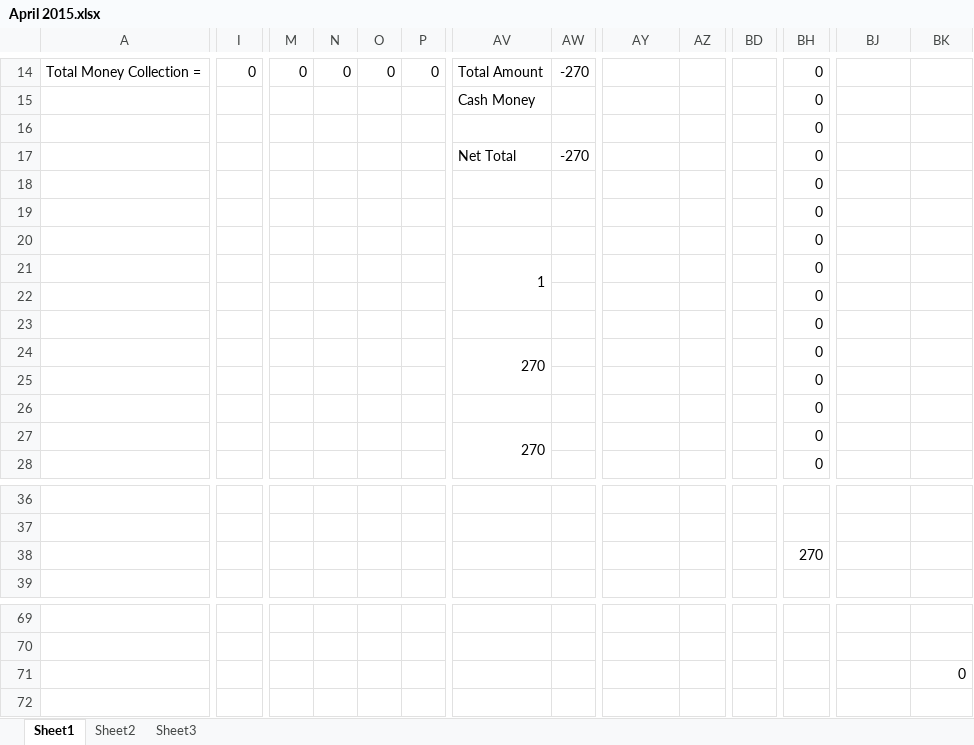
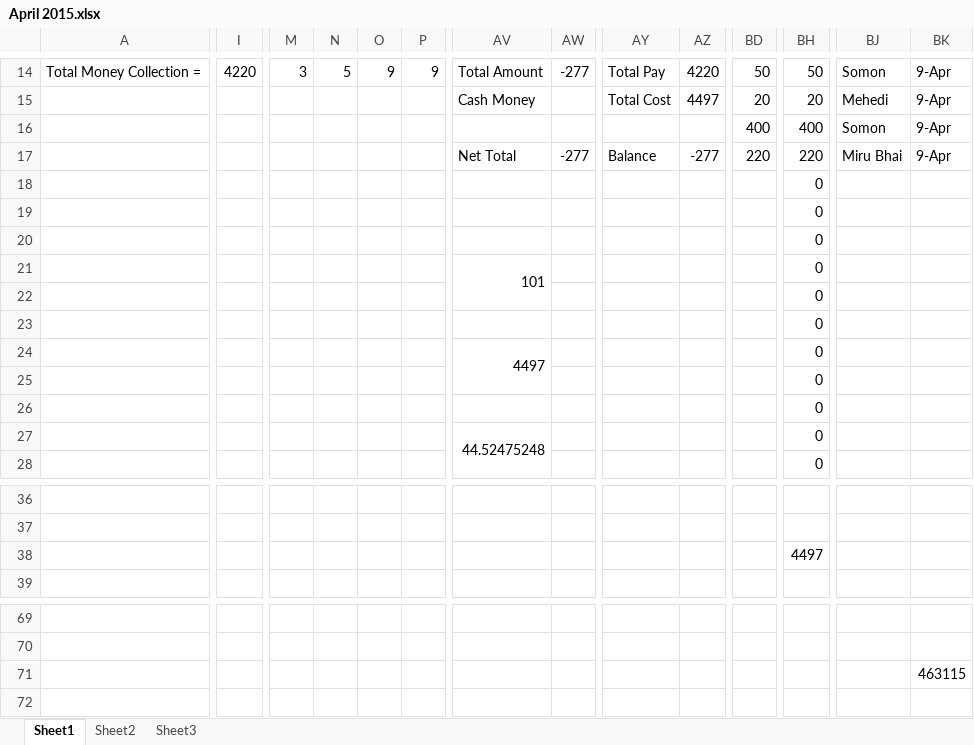
Before and after one commit to mehedi4475/April-2015, an Excel workbook: April 2015.xlsx, sheet Sheet1, drawn as a sheet; only a part is shown, gaps mark what is left out; values as stored, in another font and other column widths than the file's, no cell formats; removed rows and columns are numbered as before the commit, all else as after; rows hold the shown columns only; the diff covers the shown part only; the diff names each change by its address in the sheet, - before the commit and + after, or states it on an @@ line.

Commit message:
10 april 2015

```diff
--- a/April 2015.xlsx (sheet Sheet1)
+++ b/April 2015.xlsx (sheet Sheet1)
-I14: 0
+I14: 4220
-M14: 0
+M14: 3
-N14: 0
+N14: 5
-O14: 0
+O14: 9
-P14: 0
+P14: 9
-AW14: -270
+AW14: -277
-AY14: (empty)
+AY14: Total Pay
-AZ14: (empty)
+AZ14: 4220
-BD14: (empty)
+BD14: 50
-BH14: 0
+BH14: 50
-BJ14: (empty)
+BJ14: Somon
-BK14: (empty)
+BK14: 9-Apr
-row 15:  |  |  |  |  |  | Cash Money |  |  |  |  | 0
-row 16:  |  |  |  |  |  |  |  |  |  |  | 0
-row 17:  |  |  |  |  |  | Net Total | -270 |  |  |  | 0
+row 15:  |  |  |  |  |  | Cash Money |  | Total Cost | 4497 | 20 | 20 | Mehedi | 9-Apr
+row 16:  |  |  |  |  |  |  |  |  |  | 400 | 400 | Somon | 9-Apr
+row 17:  |  |  |  |  |  | Net Total | -277 | Balance | -277 | 220 | 220 | Miru Bhai | 9-Apr
-AV21: 1
+AV21: 101
-AV24: 270
+AV24: 4497
-AV27: 270
+AV27: 44.52475248
-BH38: 270
+BH38: 4497
-BK71: 0
+BK71: 463115
```
Also changed, not shown: 8 added rows, 8 removed rows and 37 edited cells elsewhere in this sheet, cell formats.
